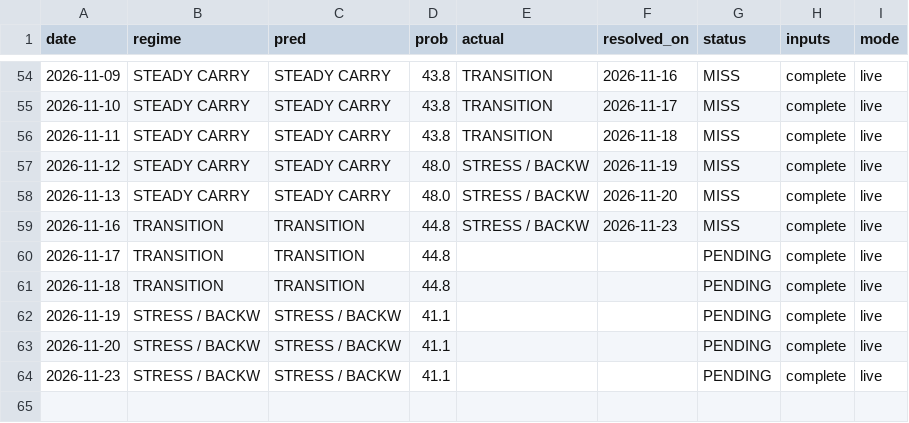
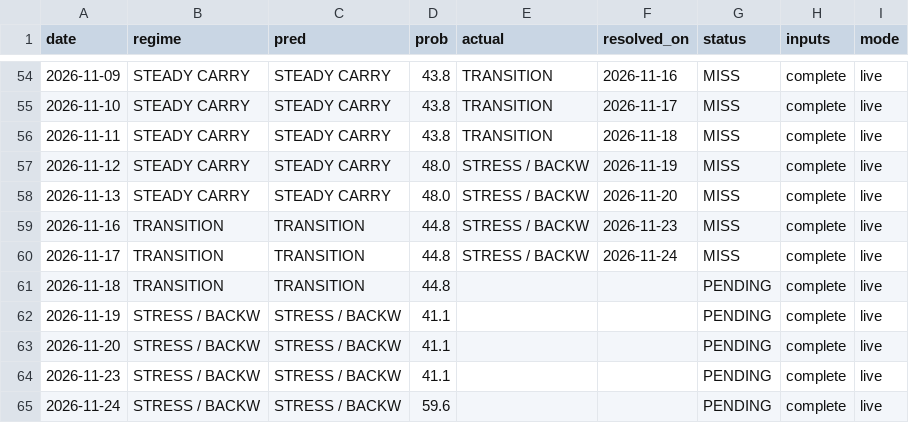
Before and after one commit to GusOEther/vrpx, a CSV file: forecast_forward.csv, drawn as a sheet; only a part is shown, gaps mark what is left out.

```diff
--- a/forecast_forward.csv
+++ b/forecast_forward.csv
@@ -59,3 +59,3 @@ date,regime,pred,prob,actual,resolved_on,status,inputs,mode
 2026-11-16,TRANSITION,TRANSITION,44.8,STRESS / BACKW,2026-11-23,MISS,complete,live
-2026-11-17,TRANSITION,TRANSITION,44.8,,,PENDING,complete,live
+2026-11-17,TRANSITION,TRANSITION,44.8,STRESS / BACKW,2026-11-24,MISS,complete,live
 2026-11-18,TRANSITION,TRANSITION,44.8,,,PENDING,complete,live
@@ -64 +64,2 @@ date,regime,pred,prob,actual,resolved_on,status,inputs,mode
 2026-11-23,STRESS / BACKW,STRESS / BACKW,41.1,,,PENDING,complete,live
+2026-11-24,STRESS / BACKW,STRESS / BACKW,59.6,,,PENDING,complete,live
```
